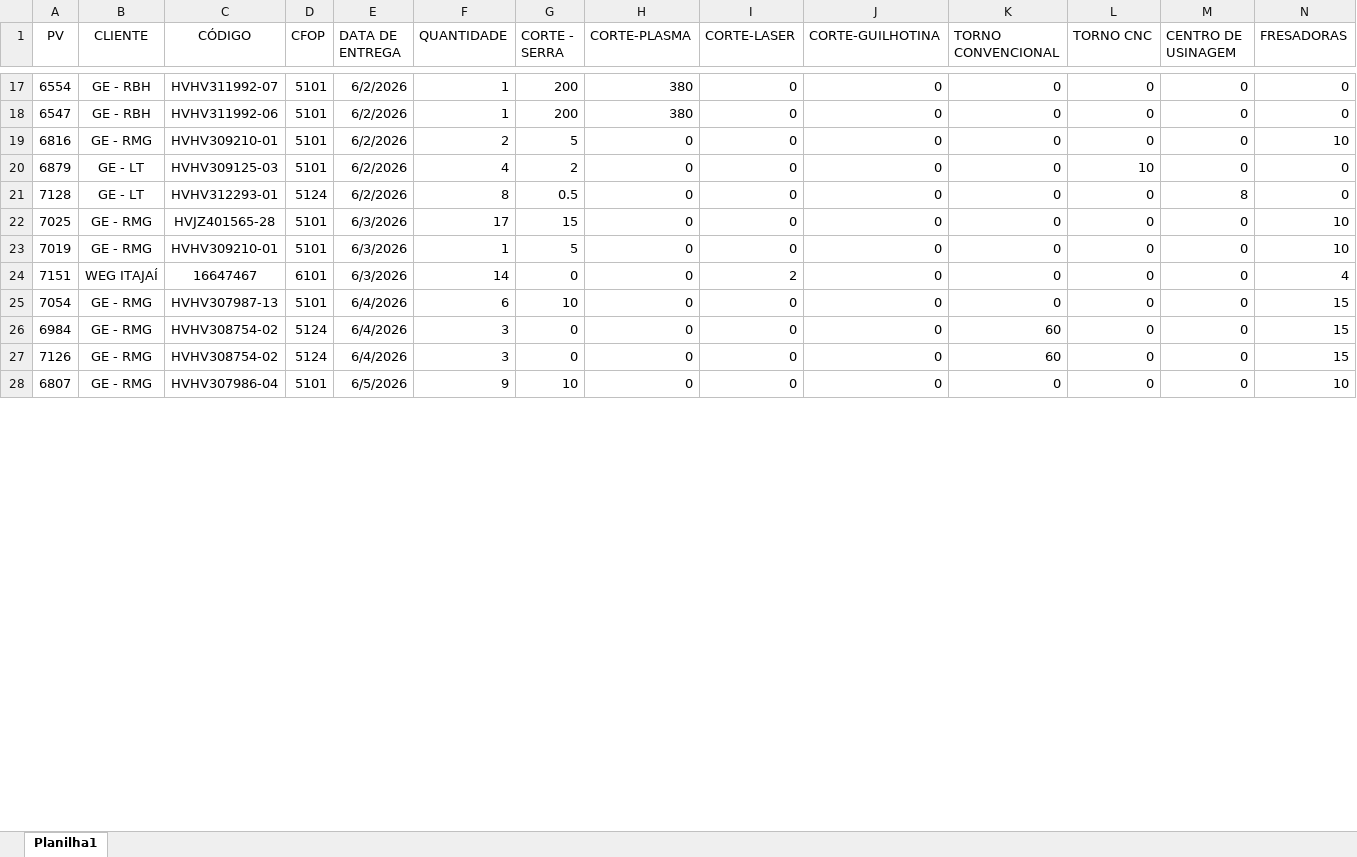
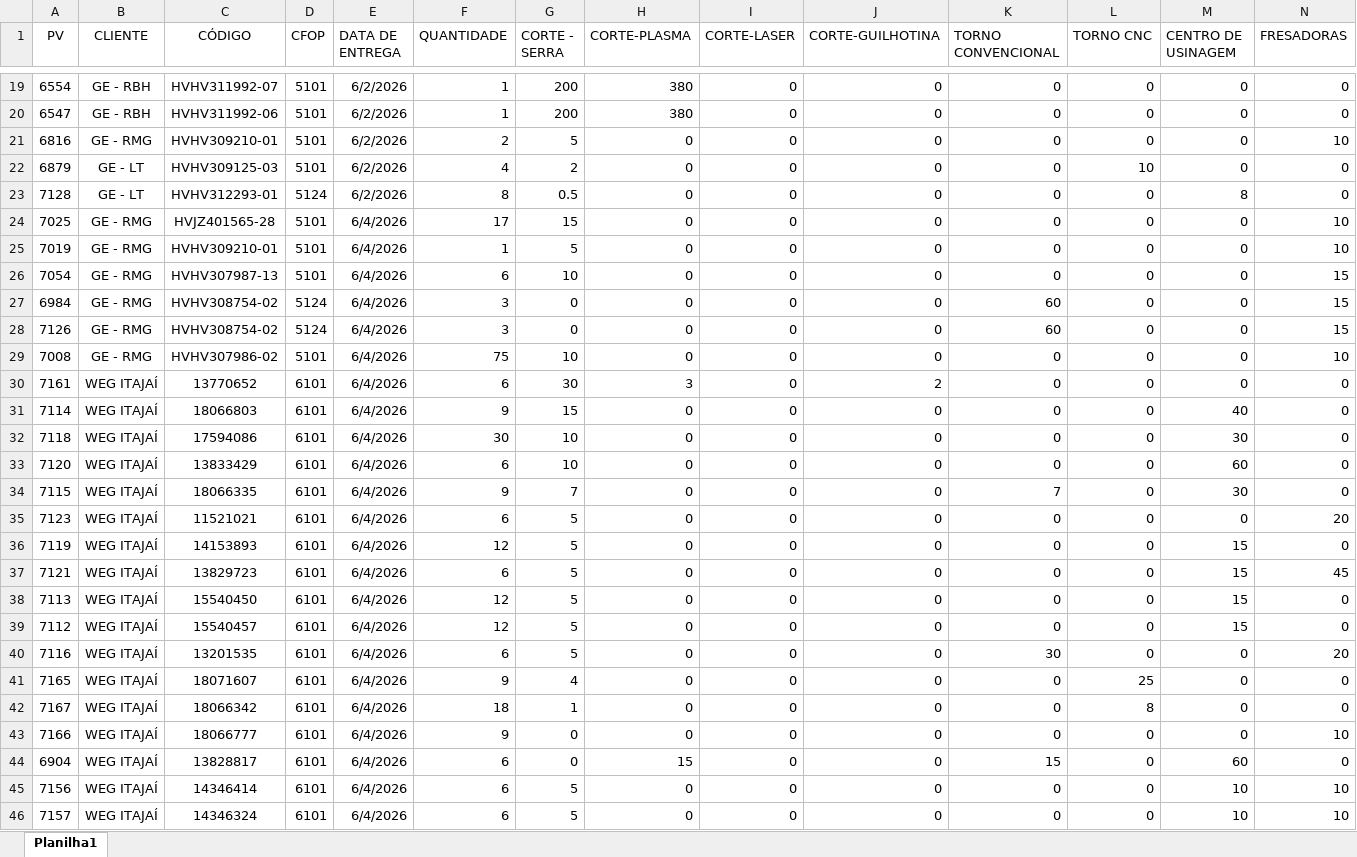
Before and after one commit to eluz7777-hue/aps-producao, an Excel workbook: PV.xlsx, sheet Planilha1, drawn as a sheet; only a part is shown, gaps mark what is left out; values as stored, in another font and other column widths than the file's, no borders; table styles not drawn; removed rows and columns are numbered as before the commit, all else as after; rows hold the shown columns only; the diff covers the shown part only; the diff names each change by its address in the sheet, - before the commit and + after, or states it on an @@ line.

Commit message:
atualiza PV.xlsx

```diff
--- a/PV.xlsx (sheet Planilha1)
+++ b/PV.xlsx (sheet Planilha1)
-E24:E25 (DATA DE ENTREGA): 6/3/2026
+E24:E25 (DATA DE ENTREGA): 6/4/2026
-row 24: 7151 | WEG ITAJAÍ | 16647467 | 6101 | 6/3/2026 | 14 | 0 | 0 | 2 | 0 | 0 | 0 | 0 | 4
-A29 (PV): 6807
+A29 (PV): 7008
-C29 (CÓDIGO): HVHV307986-04
+C29 (CÓDIGO): HVHV307986-02
-E29 (DATA DE ENTREGA): 6/5/2026
+E29 (DATA DE ENTREGA): 6/4/2026
-F29 (QUANTIDADE): 9
+F29 (QUANTIDADE): 75
+row 30: 7161 | WEG ITAJAÍ | 13770652 | 6101 | 6/4/2026 | 6 | 30 | 3 | 0 | 2 | 0 | 0 | 0 | 0
+row 31: 7114 | WEG ITAJAÍ | 18066803 | 6101 | 6/4/2026 | 9 | 15 | 0 | 0 | 0 | 0 | 0 | 40 | 0
+row 32: 7118 | WEG ITAJAÍ | 17594086 | 6101 | 6/4/2026 | 30 | 10 | 0 | 0 | 0 | 0 | 0 | 30 | 0
+row 33: 7120 | WEG ITAJAÍ | 13833429 | 6101 | 6/4/2026 | 6 | 10 | 0 | 0 | 0 | 0 | 0 | 60 | 0
+row 34: 7115 | WEG ITAJAÍ | 18066335 | 6101 | 6/4/2026 | 9 | 7 | 0 | 0 | 0 | 7 | 0 | 30 | 0
+row 35: 7123 | WEG ITAJAÍ | 11521021 | 6101 | 6/4/2026 | 6 | 5 | 0 | 0 | 0 | 0 | 0 | 0 | 20
+row 36: 7119 | WEG ITAJAÍ | 14153893 | 6101 | 6/4/2026 | 12 | 5 | 0 | 0 | 0 | 0 | 0 | 15 | 0
+row 37: 7121 | WEG ITAJAÍ | 13829723 | 6101 | 6/4/2026 | 6 | 5 | 0 | 0 | 0 | 0 | 0 | 15 | 45
+row 38: 7113 | WEG ITAJAÍ | 15540450 | 6101 | 6/4/2026 | 12 | 5 | 0 | 0 | 0 | 0 | 0 | 15 | 0
+row 39: 7112 | WEG ITAJAÍ | 15540457 | 6101 | 6/4/2026 | 12 | 5 | 0 | 0 | 0 | 0 | 0 | 15 | 0
+row 40: 7116 | WEG ITAJAÍ | 13201535 | 6101 | 6/4/2026 | 6 | 5 | 0 | 0 | 0 | 30 | 0 | 0 | 20
+row 41: 7165 | WEG ITAJAÍ | 18071607 | 6101 | 6/4/2026 | 9 | 4 | 0 | 0 | 0 | 0 | 25 | 0 | 0
+row 42: 7167 | WEG ITAJAÍ | 18066342 | 6101 | 6/4/2026 | 18 | 1 | 0 | 0 | 0 | 0 | 8 | 0 | 0
+row 43: 7166 | WEG ITAJAÍ | 18066777 | 6101 | 6/4/2026 | 9 | 0 | 0 | 0 | 0 | 0 | 0 | 0 | 10
+row 44: 6904 | WEG ITAJAÍ | 13828817 | 6101 | 6/4/2026 | 6 | 0 | 15 | 0 | 0 | 15 | 0 | 60 | 0
+row 45: 7156 | WEG ITAJAÍ | 14346414 | 6101 | 6/4/2026 | 6 | 5 | 0 | 0 | 0 | 0 | 0 | 10 | 10
+row 46: 7157 | WEG ITAJAÍ | 14346324 | 6101 | 6/4/2026 | 6 | 5 | 0 | 0 | 0 | 0 | 0 | 10 | 10
```
Also changed, not shown: 9 added rows, 25 removed rows and 9 edited cells elsewhere in this sheet, 1 other file.
